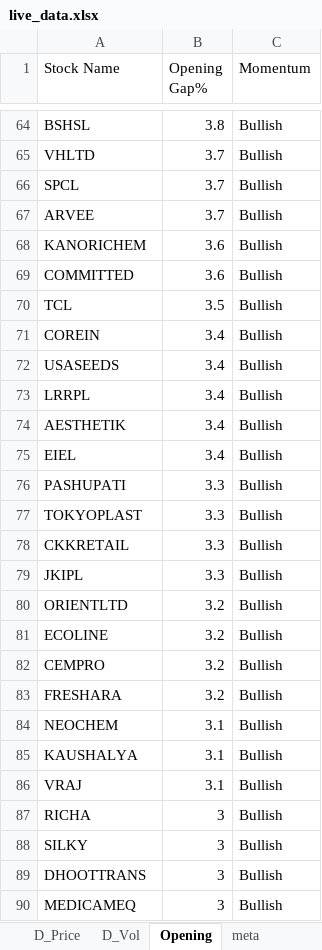
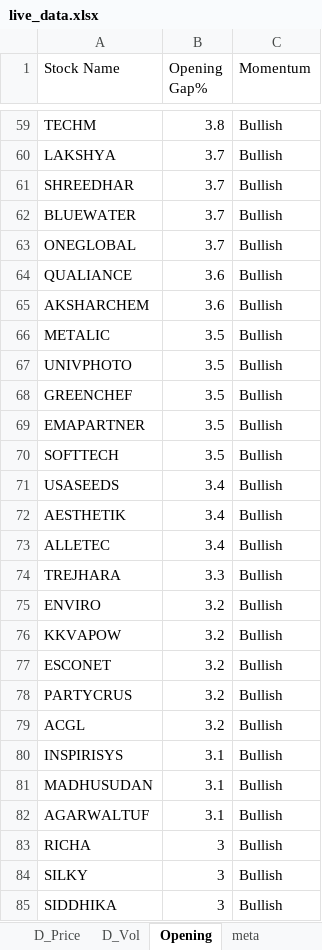
Before and after one commit to srbsharma92/priceAction2, an Excel workbook: data/live_data.xlsx, sheet Opening, drawn as a sheet; only a part is shown, gaps mark what is left out; values as stored, in another font and other column widths than the file's, no borders; removed rows and columns are numbered as before the commit, all else as after; the diff covers the shown part only; the diff names each change by its address in the sheet, - before the commit and + after, or states it on an @@ line.

```diff
--- a/data/live_data.xlsx (sheet Opening)
+++ b/data/live_data.xlsx (sheet Opening)
-A59 (Stock Name): BSHSL
+A59 (Stock Name): TECHM
-A60 (Stock Name): VHLTD
+A60 (Stock Name): LAKSHYA
-A61 (Stock Name): SPCL
+A61 (Stock Name): SHREEDHAR
-A62 (Stock Name): ARVEE
+A62 (Stock Name): BLUEWATER
+row 63: ONEGLOBAL | 3.7 | Bullish
-A64 (Stock Name): KANORICHEM
+A64 (Stock Name): QUALIANCE
-A65 (Stock Name): COMMITTED
+A65 (Stock Name): AKSHARCHEM
-A66 (Stock Name): TCL
+A66 (Stock Name): METALIC
-row 71: COREIN | 3.4 | Bullish
+row 67: UNIVPHOTO | 3.5 | Bullish
+row 68: GREENCHEF | 3.5 | Bullish
+row 69: EMAPARTNER | 3.5 | Bullish
+row 70: SOFTTECH | 3.5 | Bullish
-row 73: LRRPL | 3.4 | Bullish
-A73 (Stock Name): EIEL
+A73 (Stock Name): ALLETEC
-A74 (Stock Name): PASHUPATI
+A74 (Stock Name): TREJHARA
-row 77: TOKYOPLAST | 3.3 | Bullish
-row 78: CKKRETAIL | 3.3 | Bullish
-row 79: JKIPL | 3.3 | Bullish
-A75 (Stock Name): ORIENTLTD
+A75 (Stock Name): ENVIRO
+row 76: KKVAPOW | 3.2 | Bullish
-A77 (Stock Name): ECOLINE
+A77 (Stock Name): ESCONET
-A78 (Stock Name): CEMPRO
+A78 (Stock Name): PARTYCRUS
-A79 (Stock Name): FRESHARA
+A79 (Stock Name): ACGL
-A80 (Stock Name): NEOCHEM
+A80 (Stock Name): INSPIRISYS
-A81 (Stock Name): KAUSHALYA
+A81 (Stock Name): MADHUSUDAN
-A82 (Stock Name): VRAJ
+A82 (Stock Name): AGARWALTUF
-A85 (Stock Name): DHOOTTRANS
+A85 (Stock Name): SIDDHIKA
-row 90: MEDICAMEQ | 3 | Bullish
```
Also changed, not shown: 90 added rows, 80 removed rows, 5 moved rows and 112 edited cells elsewhere in this sheet, sheet D_Price, sheet D_Vol, sheet 5m_Vol, sheet 15m_Vol, sheet 15m_Price, sheet 5m_Price, 1 more sheet.
